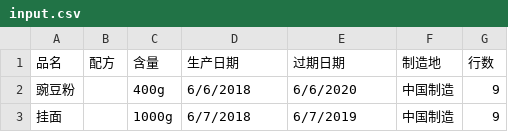
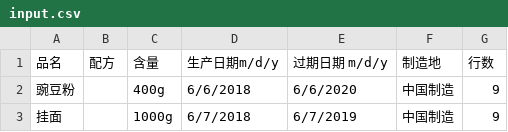
Before and after one commit to shuiyiwensi/small_for_supermarket, a CSV file: input_excel/input.csv, drawn as a sheet; the diff names each change by its address in the sheet, - before the commit and + after, or states it on an @@ line.

Commit message:
commit all

```diff
--- a/input_excel/input.csv
+++ b/input_excel/input.csv
-D1: 生产日期
+D1: 生产日期m/d/y
-E1: 过期日期
+E1: 过期日期 m/d/y
```
